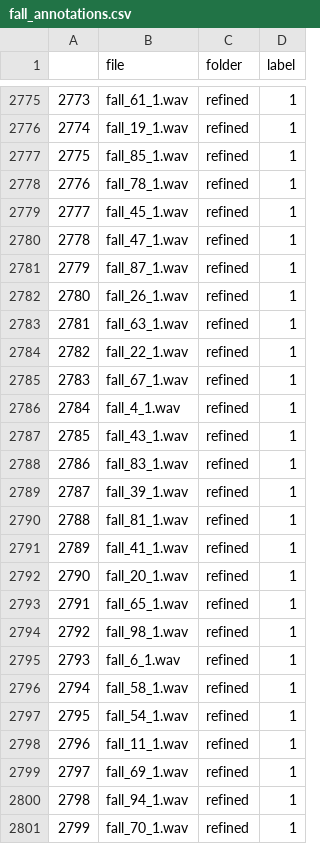
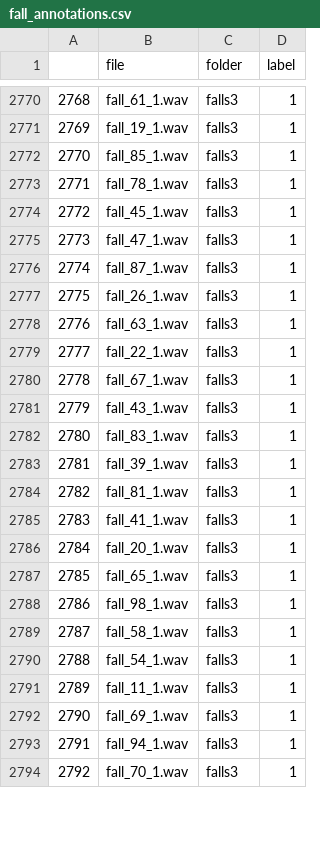
Before and after one commit to jaronsander/sip_data, a CSV file: fall_annotations.csv, drawn as a sheet; only a part is shown, gaps mark what is left out; removed rows and columns are numbered as before the commit, all else as after; the diff covers the shown part only; the diff names each change by its address in the sheet, - before the commit and + after, or states it on an @@ line.

```diff
--- a/fall_annotations.csv
+++ b/fall_annotations.csv
@@ column A renumbered from row 2752 down @@
-C2770:C2780 (folder): refined
+C2770:C2780 (folder): falls3
-row 2786: 2784 | fall_4_1.wav | refined | 1
-C2781:C2788 (folder): refined
+C2781:C2788 (folder): falls3
-row 2795: 2793 | fall_6_1.wav | refined | 1
-C2789:C2794 (folder): refined
+C2789:C2794 (folder): falls3
```
Also changed, not shown: 5 removed rows and 68 edited cells elsewhere in this file, 1 other file.
